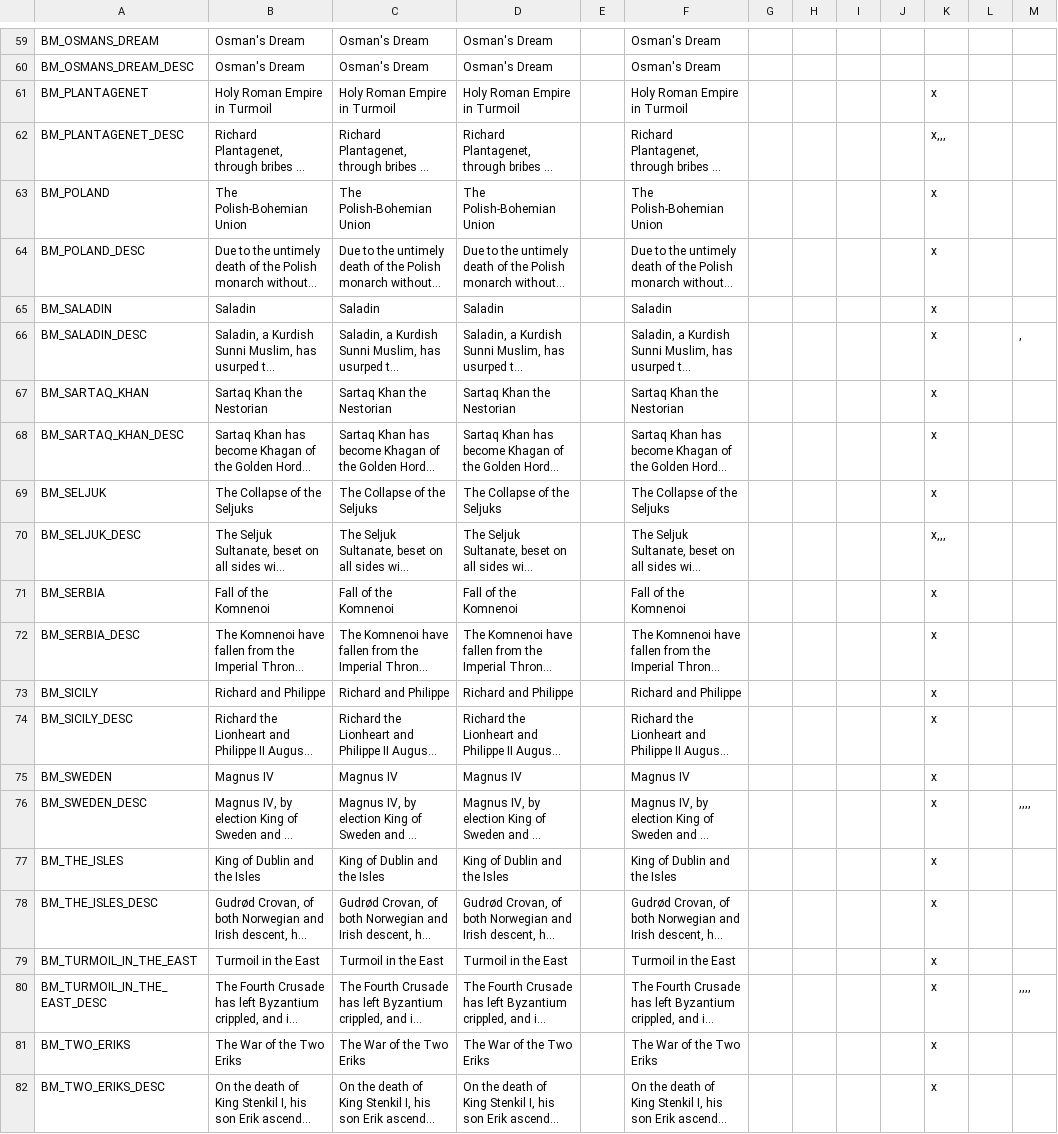
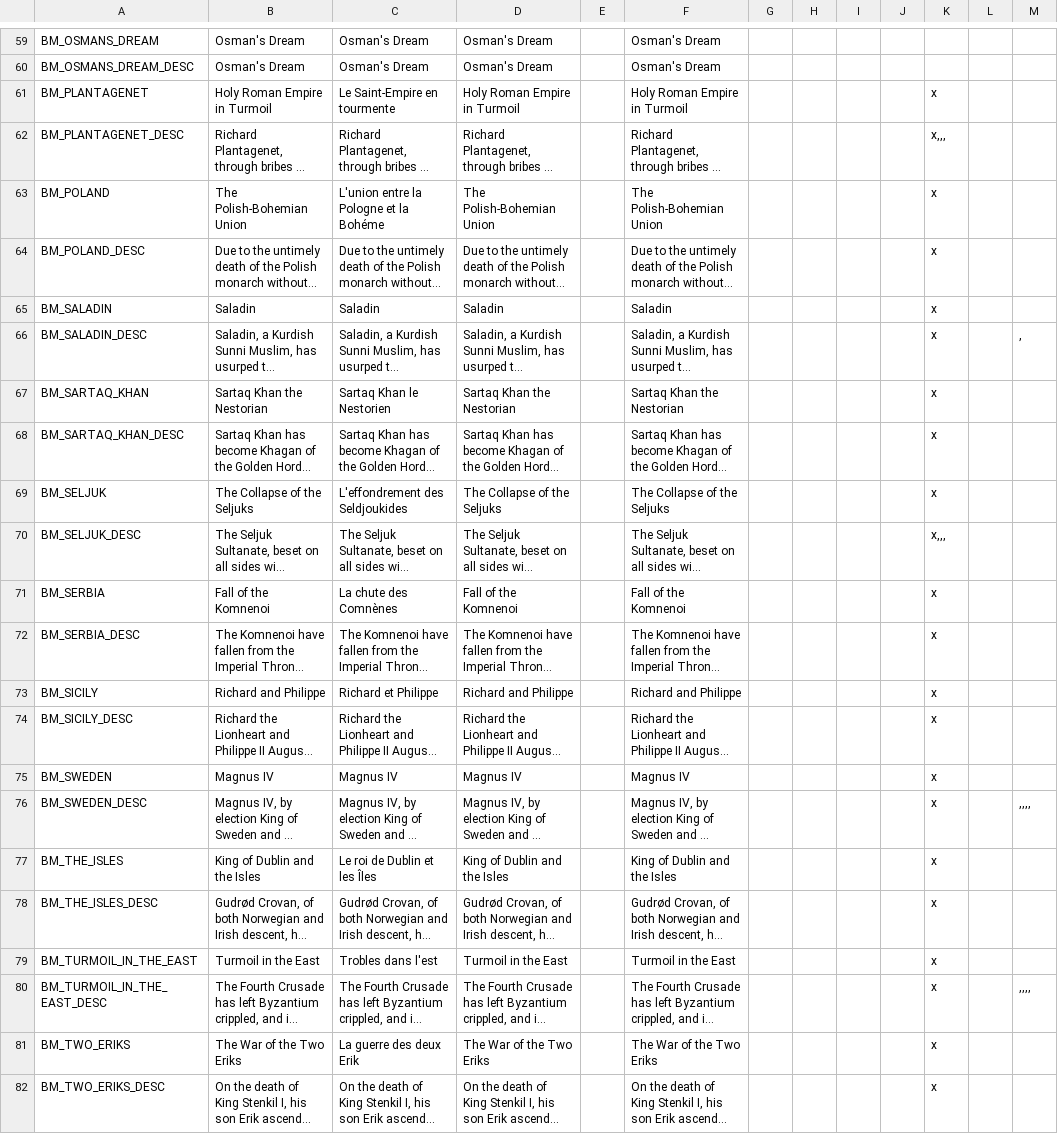
Before and after one commit to localiser/CK2Plus-Core, a CSV file: CK2Plus/localisation/0_bookmarks.csv, drawn as a sheet; only a part is shown, gaps mark what is left out; long unchanged cells end in …; the diff covers the shown part only; the diff names each change by its address in the sheet, - before the commit and + after, or states it on an @@ line.

```diff
--- a/CK2Plus/localisation/0_bookmarks.csv
+++ b/CK2Plus/localisation/0_bookmarks.csv
-C61: Holy Roman Empire in Turmoil
+C61: Le Saint-Empire en tourmente
-C63: The Polish-Bohemian Union
+C63: L'union entre la Pologne et la Bohéme
-C67: Sartaq Khan the Nestorian
+C67: Sartaq Khan le Nestorien
-C69: The Collapse of the Seljuks
+C69: L'effondrement des Seldjoukides
-C71: Fall of the Komnenoi
+C71: La chute des Comnènes
-C73: Richard and Philippe
+C73: Richard et Philippe
-C77: King of Dublin and the Isles
+C77: Le roi de Dublin et les Îles
-C79: Turmoil in the East
+C79: Trobles dans l'est
-C81: The War of the Two Eriks
+C81: La guerre des deux Erik
```
Also changed, not shown: 24 edited cells elsewhere in this file.
